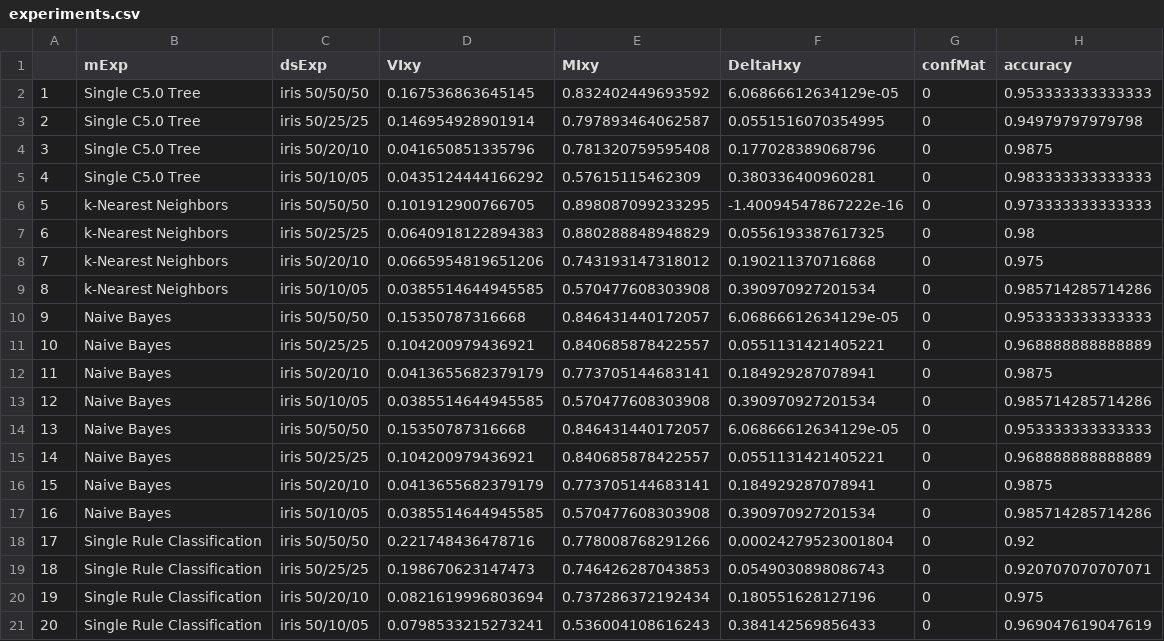
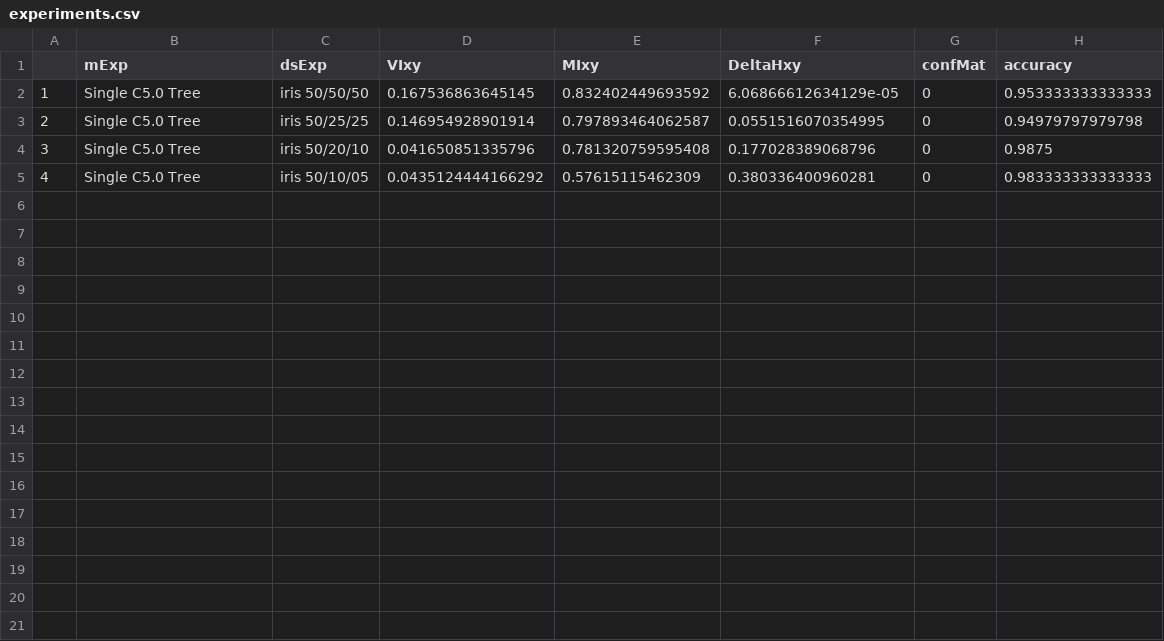
Before and after one commit to FJValverde/BDPproject, a CSV file: ETShinyApp/experiments.csv, drawn as a sheet.

```diff
--- a/ETShinyApp/experiments.csv
+++ b/ETShinyApp/experiments.csv
@@ -5,17 +5 @@
 "4","Single C5.0 Tree","iris 50/10/05",0.0435124444166292,0.57615115462309,0.380336400960281,0,0.983333333333333
-"5","k-Nearest Neighbors","iris 50/50/50",0.101912900766705,0.898087099233295,-1.40094547867222e-16,0,0.973333333333333
-"6","k-Nearest Neighbors","iris 50/25/25",0.0640918122894383,0.880288848948829,0.0556193387617325,0,0.98
-"7","k-Nearest Neighbors","iris 50/20/10",0.0665954819651206,0.743193147318012,0.190211370716868,0,0.975
-"8","k-Nearest Neighbors","iris 50/10/05",0.0385514644945585,0.570477608303908,0.390970927201534,0,0.985714285714286
-"9","Naive Bayes","iris 50/50/50",0.15350787316668,0.846431440172057,6.06866612634129e-05,0,0.953333333333333
-"10","Naive Bayes","iris 50/25/25",0.104200979436921,0.840685878422557,0.0551131421405221,0,0.968888888888889
-"11","Naive Bayes","iris 50/20/10",0.0413655682379179,0.773705144683141,0.184929287078941,0,0.9875
-"12","Naive Bayes","iris 50/10/05",0.0385514644945585,0.570477608303908,0.390970927201534,0,0.985714285714286
-"13","Naive Bayes","iris 50/50/50",0.15350787316668,0.846431440172057,6.06866612634129e-05,0,0.953333333333333
-"14","Naive Bayes","iris 50/25/25",0.104200979436921,0.840685878422557,0.0551131421405221,0,0.968888888888889
-"15","Naive Bayes","iris 50/20/10",0.0413655682379179,0.773705144683141,0.184929287078941,0,0.9875
-"16","Naive Bayes","iris 50/10/05",0.0385514644945585,0.570477608303908,0.390970927201534,0,0.985714285714286
-"17","Single Rule Classification","iris 50/50/50",0.221748436478716,0.778008768291266,0.00024279523001804,0,0.92
-"18","Single Rule Classification","iris 50/25/25",0.198670623147473,0.746426287043853,0.0549030898086743,0,0.920707070707071
-"19","Single Rule Classification","iris 50/20/10",0.0821619996803694,0.737286372192434,0.180551628127196,0,0.975
-"20","Single Rule Classification","iris 50/10/05",0.0798533215273241,0.536004108616243,0.384142569856433,0,0.969047619047619
```
Also changed, not shown: 1 other file.
